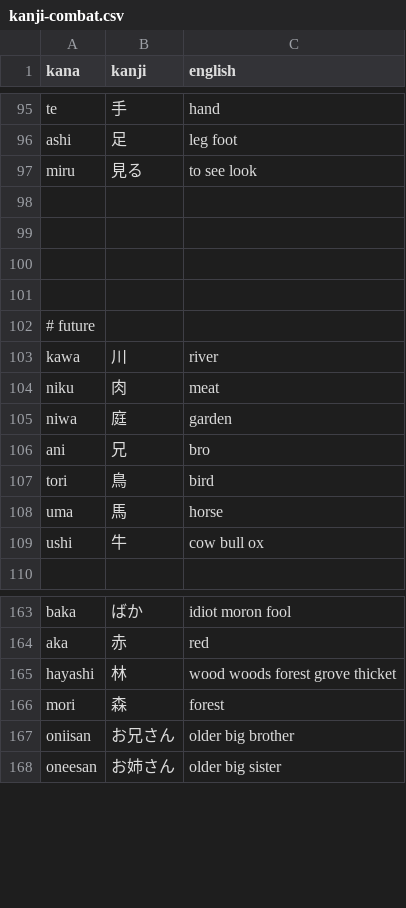
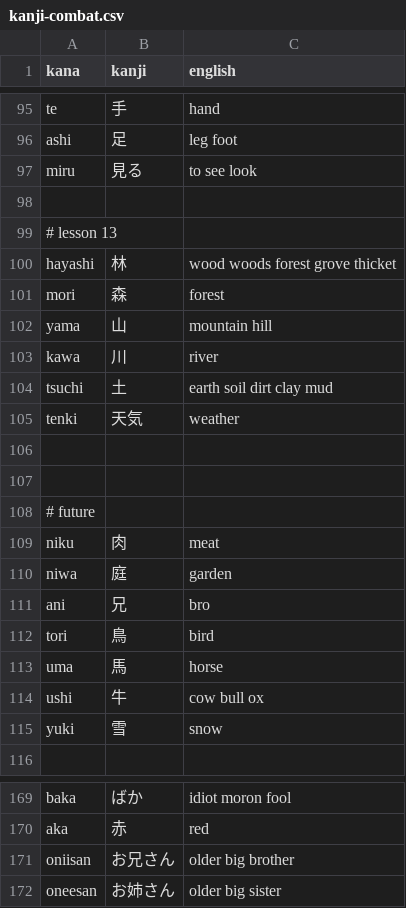
Before and after one commit to Mevious/japanese-quiz, a CSV file: vocab/kanji-combat.csv, drawn as a sheet; only a part is shown, gaps mark what is left out.

Commit message:
add lesson 13

```diff
--- a/vocab/kanji-combat.csv
+++ b/vocab/kanji-combat.csv
@@ -98,3 +98,9 @@ miru,見る,to see look
 
-
+# lesson 13
+hayashi,林,wood woods forest grove thicket
+mori,森,forest
+yama,山,mountain hill
+kawa,川,river
+tsuchi,土,earth soil dirt clay mud
+tenki,天気,weather
 
@@ -102,3 +108,2 @@ miru,見る,to see look
 # future
-kawa,川,river
 niku,肉,meat
@@ -109,2 +114,3 @@ uma,馬,horse
 ushi,牛,cow bull ox
+yuki,雪,snow
 
@@ -164,4 +170,2 @@ baka,ばか,idiot moron fool
 aka,赤,red
-hayashi,林,wood woods forest grove thicket
-mori,森,forest
 oniisan,お兄さん,older big brother
```
